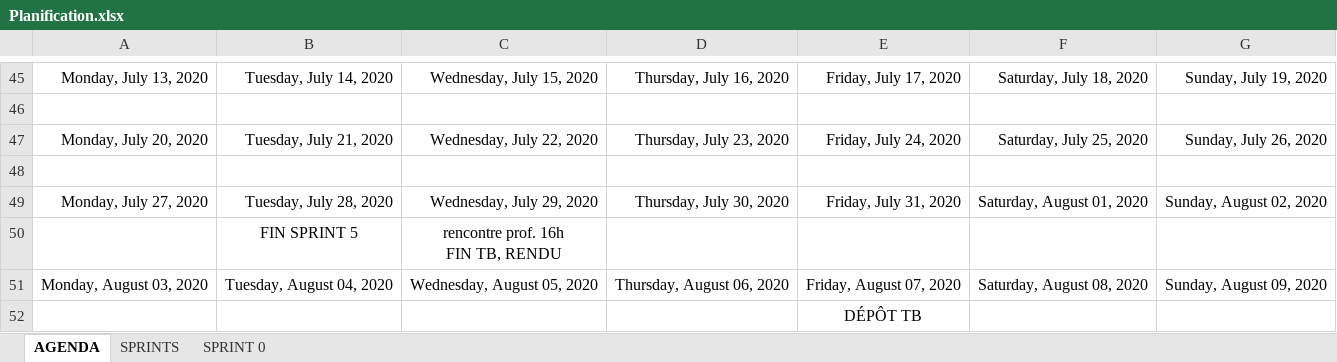
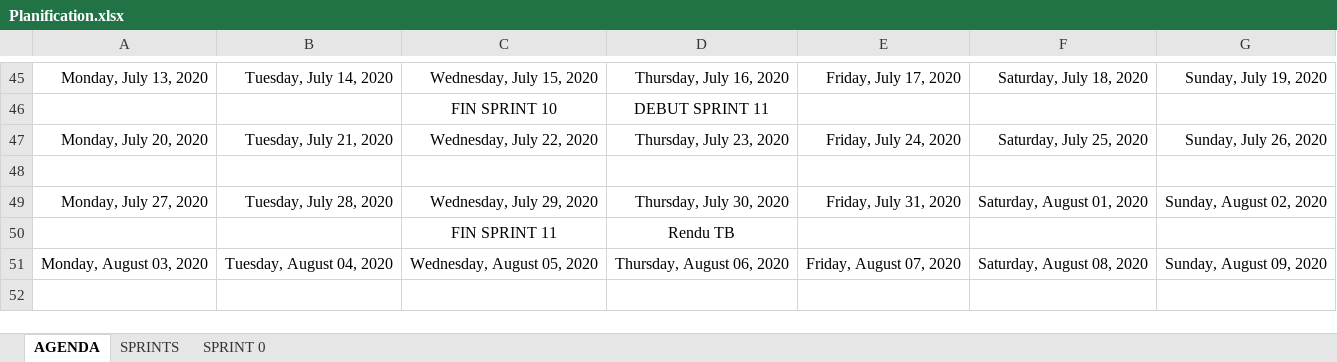
Before and after one commit to nicolassolioz/OJILTRA, an Excel workbook: Planification.xlsx, sheet AGENDA, drawn as a sheet; only a part is shown, gaps mark what is left out; values as stored, in another font and other column widths than the file's, no borders; removed rows and columns are numbered as before the commit, all else as after; ↵ is a line break in a cell; the diff covers the shown part only; the diff names each change by its address in the sheet, - before the commit and + after, or states it on an @@ line.

Commit message:
Cahier des charges - planif + travail a effectuer
Cahier des charges - planif + travail a effectuer
Modification de l'échéancier dans le planning (durée des sprints)
Ajout d'information dans le planning

```diff
--- a/Planification.xlsx (sheet AGENDA)
+++ b/Planification.xlsx (sheet AGENDA)
-row 46: (empty)
+row 46:  |  | FIN SPRINT 10 | DEBUT SPRINT 11
-row 50:  | FIN SPRINT 5 | rencontre prof. 16h ↵ FIN TB, RENDU
+row 50:  |  | FIN SPRINT 11 | Rendu TB
-row 52:  |  |  |  | DÉPÔT TB
```
Also changed, not shown: 4 added rows, 4 removed rows, 4 moved rows and 8 edited cells elsewhere in this sheet, sheet SPRINT 0, 3 other files.
